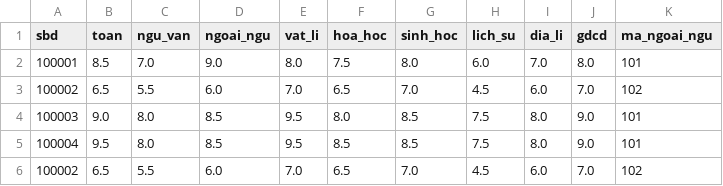
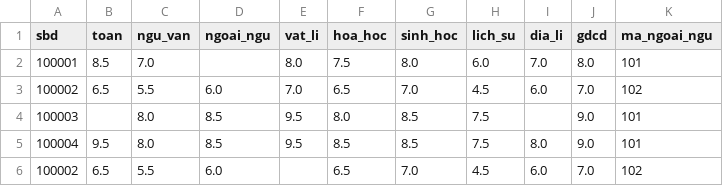
Before and after one commit to chuongminh32/PROJECT_PYTHON, a CSV file: data/dataset_demo.csv, drawn as a sheet.

```diff
--- a/data/dataset_demo.csv
+++ b/data/dataset_demo.csv
@@ -1,6 +1,6 @@
 sbd,toan,ngu_van,ngoai_ngu,vat_li,hoa_hoc,sinh_hoc,lich_su,dia_li,gdcd,ma_ngoai_ngu
-100001,8.5,7.0,9.0,8.0,7.5,8.0,6.0,7.0,8.0,101
+100001,8.5,7.0,,8.0,7.5,8.0,6.0,7.0,8.0,101
 100002,6.5,5.5,6.0,7.0,6.5,7.0,4.5,6.0,7.0,102
-100003,9.0,8.0,8.5,9.5,8.0,8.5,7.5,8.0,9.0,101
+100003,,8.0,8.5,9.5,8.0,8.5,7.5,,9.0,101
 100004,9.5,8.0,8.5,9.5,8.5,8.5,7.5,8.0,9.0,101
-100002,6.5,5.5,6.0,7.0,6.5,7.0,4.5,6.0,7.0,102
+100002,6.5,5.5,6.0,,6.5,7.0,4.5,6.0,7.0,102
```
Also changed, not shown: data/cleaned_data.csv, 3 other files.
